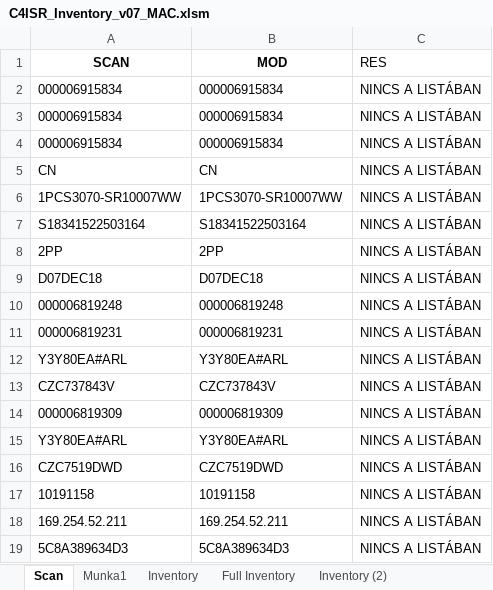
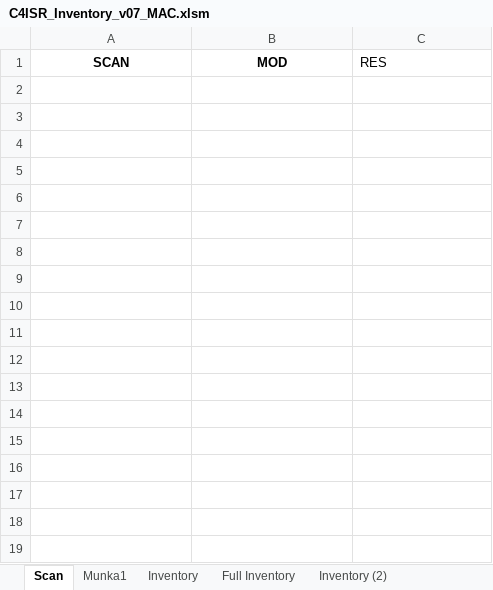
Before and after one commit to devilinside71/C4ISR_Inventory, an Excel workbook: C4ISR_Inventory_v07_MAC.xlsm, sheet Scan, drawn as a sheet; values as stored, in another font and other column widths than the file's, no borders; conditional formats not drawn; the diff names each change by its address in the sheet, - before the commit and + after, or states it on an @@ line.

Commit message:
Update C4ISR_Inventory_v07_MAC.xlsm

```diff
--- a/C4ISR_Inventory_v07_MAC.xlsm (sheet Scan)
+++ b/C4ISR_Inventory_v07_MAC.xlsm (sheet Scan)
-row 2: 000006915834 | 000006915834 | NINCS A LISTÁBAN
-row 3: 000006915834 | 000006915834 | NINCS A LISTÁBAN
-row 4: 000006915834 | 000006915834 | NINCS A LISTÁBAN
-row 5: CN | CN | NINCS A LISTÁBAN
-row 6: 1PCS3070-SR10007WW | 1PCS3070-SR10007WW | NINCS A LISTÁBAN
-row 7: S18341522503164 | S18341522503164 | NINCS A LISTÁBAN
-row 8: 2PP | 2PP | NINCS A LISTÁBAN
-row 9: D07DEC18 | D07DEC18 | NINCS A LISTÁBAN
-row 10: 000006819248 | 000006819248 | NINCS A LISTÁBAN
-row 11: 000006819231 | 000006819231 | NINCS A LISTÁBAN
-row 12: Y3Y80EA#ARL | Y3Y80EA#ARL | NINCS A LISTÁBAN
-row 13: CZC737843V | CZC737843V | NINCS A LISTÁBAN
-row 14: 000006819309 | 000006819309 | NINCS A LISTÁBAN
-row 15: Y3Y80EA#ARL | Y3Y80EA#ARL | NINCS A LISTÁBAN
-row 16: CZC7519DWD | CZC7519DWD | NINCS A LISTÁBAN
-row 17: 10191158 | 10191158 | NINCS A LISTÁBAN
-row 18: 169.254.52.211 | 169.254.52.211 | NINCS A LISTÁBAN
-row 19: 5C8A389634D3 | 5C8A389634D3 | NINCS A LISTÁBAN
```
